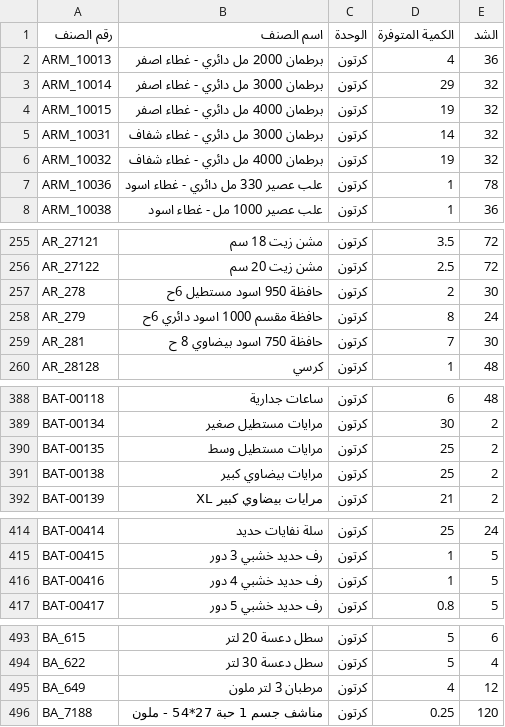
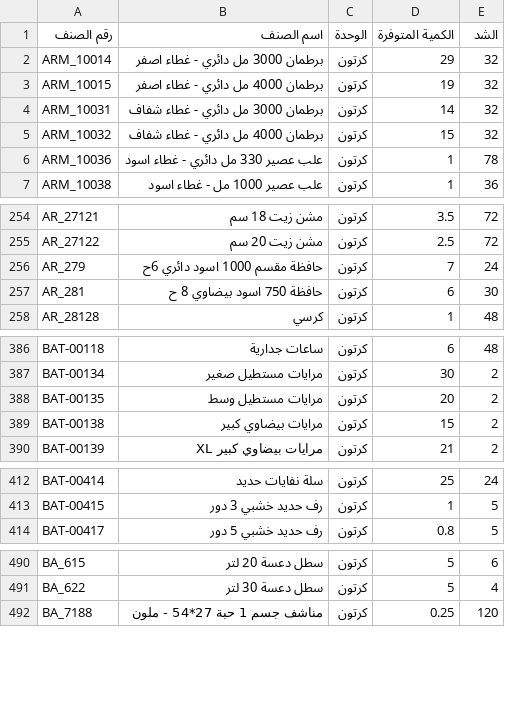
Before and after one commit to al-hzmi/inventory-system, a TSV file: data/riyadh.tsv, drawn as a sheet; only a part is shown, gaps mark what is left out; the diff covers the shown part only.

Commit message:
Adjust quantities in riyadh.tsv
Updated quantities for several items in the inventory.

```diff
--- a/data/riyadh.tsv
+++ b/data/riyadh.tsv
@@ -1,3 +1,2 @@
 رقم الصنف	اسم الصنف	الوحدة	الكمية المتوفرة	الشد			
-ARM_10013	برطمان 2000 مل دائري - غطاء اصفر	كرتون	4	36			
 ARM_10014	برطمان 3000 مل دائري - غطاء اصفر	كرتون	29	32			
@@ -5,3 +4,3 @@ ARM_10015	برطمان 4000 مل دائري  - غطاء اصفر	كرتون	19	3
 ARM_10031	برطمان 3000 مل دائري - غطاء شفاف	كرتون	14	32			
-ARM_10032	برطمان 4000 مل دائري  - غطاء شفاف	كرتون	19	32			
+ARM_10032	برطمان 4000 مل دائري  - غطاء شفاف	كرتون	15	32			
 ARM_10036	علب عصير 330 مل دائري - غطاء اسود	كرتون	1	78			
@@ -256,5 +255,4 @@ AR_27121	مشن زيت 18 سم	كرتون	3.5	72
 AR_27122	مشن زيت 20 سم	كرتون	2.5	72			
-AR_278	حافظة 950 اسود مستطيل 6ح	كرتون	2	30			
-AR_279	حافظة مقسم 1000 اسود دائري 6ح	كرتون	8	24			
-AR_281	حافظة 750 اسود بيضاوي 8 ح	كرتون	7	30			
+AR_279	حافظة مقسم 1000 اسود دائري 6ح	كرتون	7	24			
+AR_281	حافظة 750 اسود بيضاوي 8 ح	كرتون	6	30			
 AR_28128	كرسي	كرتون	1	48			
@@ -389,4 +387,4 @@ BAT-00118	ساعات جدارية	كرتون	6	48
 BAT-00134	مرايات مستطيل صغير	كرتون	30	2			
-BAT-00135	مرايات مستطيل وسط	كرتون	25	2			
-BAT-00138	مرايات بيضاوي كبير	كرتون	25	2			
+BAT-00135	مرايات مستطيل وسط	كرتون	20	2			
+BAT-00138	مرايات بيضاوي كبير	كرتون	15	2			
 BAT-00139	مرايات بيضاوي كبير XL	كرتون	21	2			
@@ -415,3 +413,2 @@ BAT-00414	سلة نفايات حديد	كرتون	25	24
 BAT-00415	رف حديد خشبي 3 دور	كرتون	1	5			
-BAT-00416	رف حديد خشبي 4 دور	كرتون	1	5			
 BAT-00417	رف حديد خشبي 5 دور	كرتون	0.8	5			
@@ -494,3 +491,2 @@ BA_615	سطل دعسة 20 لتر	كرتون	5	6
 BA_622	سطل دعسة 30 لتر	كرتون	5	4			
-BA_649	مرطبان 3 لتر ملون	كرتون	4	12			
 BA_7188	مناشف جسم 1 حبة 27*54 - ملون	كرتون	0.25	120			
```
Also changed, not shown: 8 added rows, 8 removed rows, 5 moved rows and 8 edited cells elsewhere in this file.
